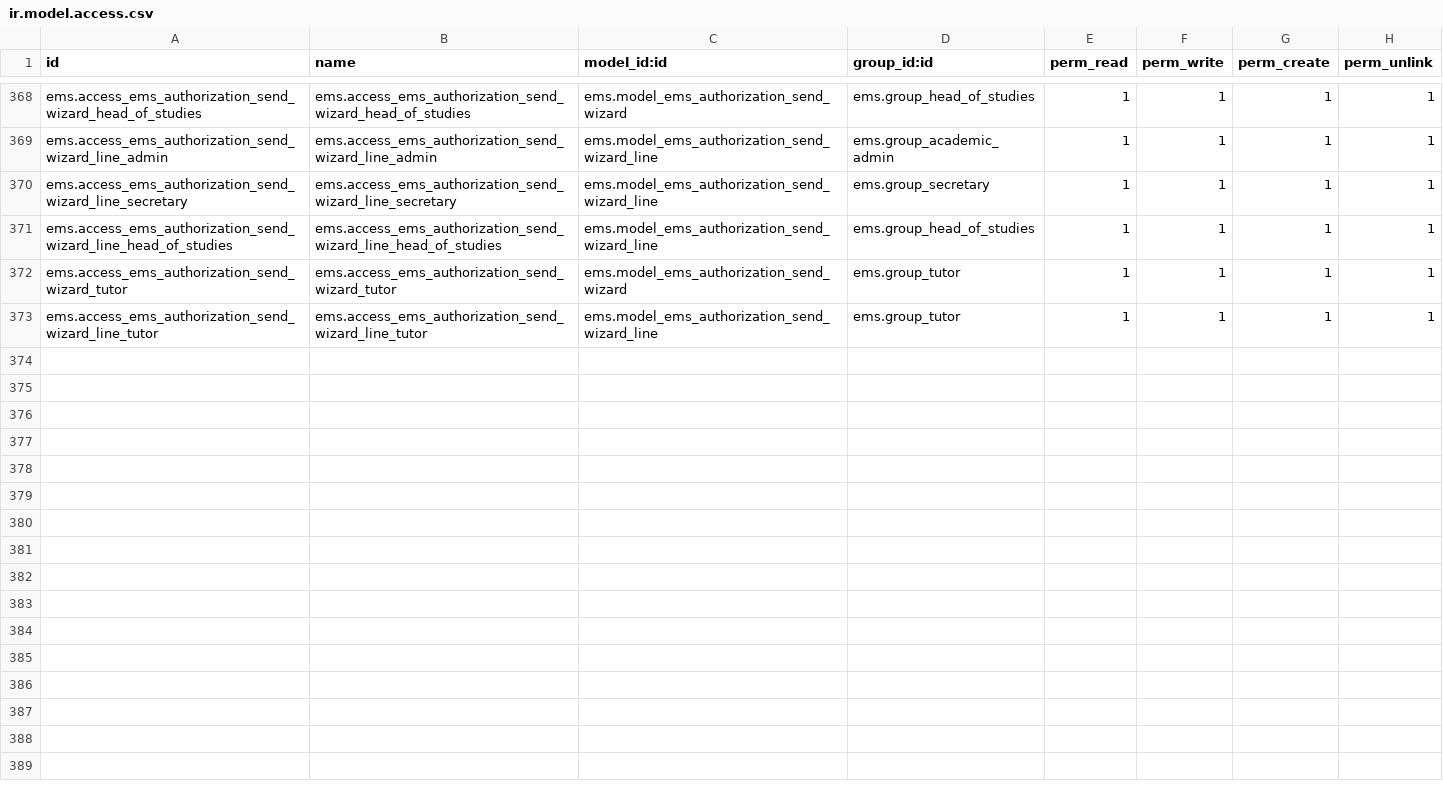
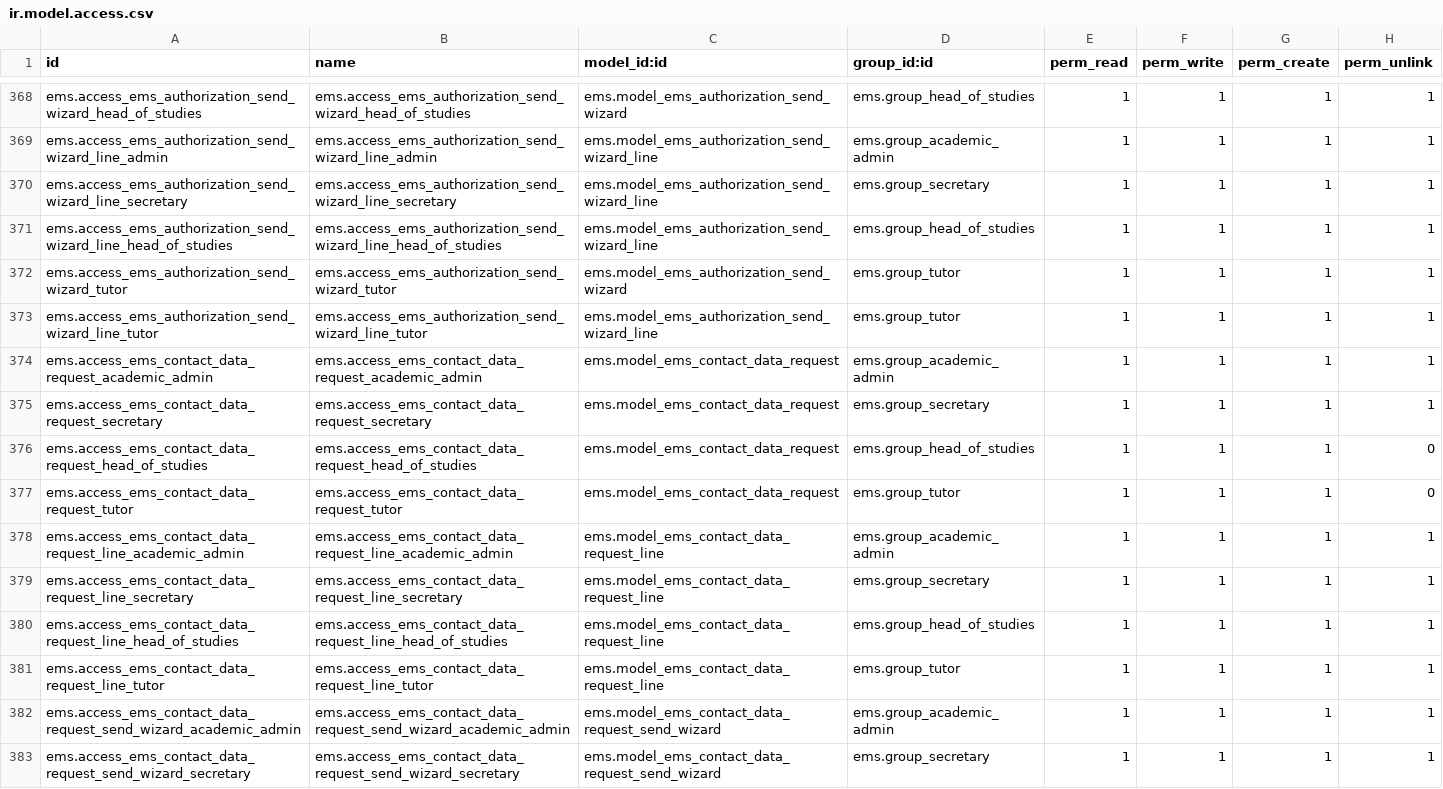
Before and after one commit to ElPuig/EMS, a CSV file: security/ir.model.access.csv, drawn as a sheet; only a part is shown, gaps mark what is left out; the diff covers the shown part only; the diff names each change by its address in the sheet, - before the commit and + after, or states it on an @@ line.

Commit message:
Request students and families to update their contact data through the portal
Closes #507

```diff
--- a/security/ir.model.access.csv
+++ b/security/ir.model.access.csv
+row 374: ems.access_ems_contact_data_request_academic_admin | ems.access_ems_contact_data_request_academic_admin | ems.model_ems_contact_data_request | ems.group_academic_admin | 1 | 1 | 1 | 1
+row 375: ems.access_ems_contact_data_request_secretary | ems.access_ems_contact_data_request_secretary | ems.model_ems_contact_data_request | ems.group_secretary | 1 | 1 | 1 | 1
+row 376: ems.access_ems_contact_data_request_head_of_studies | ems.access_ems_contact_data_request_head_of_studies | ems.model_ems_contact_data_request | ems.group_head_of_studies | 1 | 1 | 1 | 0
+row 377: ems.access_ems_contact_data_request_tutor | ems.access_ems_contact_data_request_tutor | ems.model_ems_contact_data_request | ems.group_tutor | 1 | 1 | 1 | 0
+row 378: ems.access_ems_contact_data_request_line_academic_admin | ems.access_ems_contact_data_request_line_academic_admin | ems.model_ems_contact_data_request_line | ems.group_academic_admin | 1 | 1 | 1 | 1
+row 379: ems.access_ems_contact_data_request_line_secretary | ems.access_ems_contact_data_request_line_secretary | ems.model_ems_contact_data_request_line | ems.group_secretary | 1 | 1 | 1 | 1
+row 380: ems.access_ems_contact_data_request_line_head_of_studies | ems.access_ems_contact_data_request_line_head_of_studies | ems.model_ems_contact_data_request_line | ems.group_head_of_studies | 1 | 1 | 1 | 1
+row 381: ems.access_ems_contact_data_request_line_tutor | ems.access_ems_contact_data_request_line_tutor | ems.model_ems_contact_data_request_line | ems.group_tutor | 1 | 1 | 1 | 1
+row 382: ems.access_ems_contact_data_request_send_wizard_academic_admin | ems.access_ems_contact_data_request_send_wizard_academic_admin | ems.model_ems_contact_data_request_send_wizard | ems.group_academic_admin | 1 | 1 | 1 | 1
+row 383: ems.access_ems_contact_data_request_send_wizard_secretary | ems.access_ems_contact_data_request_send_wizard_secretary | ems.model_ems_contact_data_request_send_wizard | ems.group_secretary | 1 | 1 | 1 | 1
```
Also changed, not shown: 10 added rows elsewhere in this file, 57 other files.
